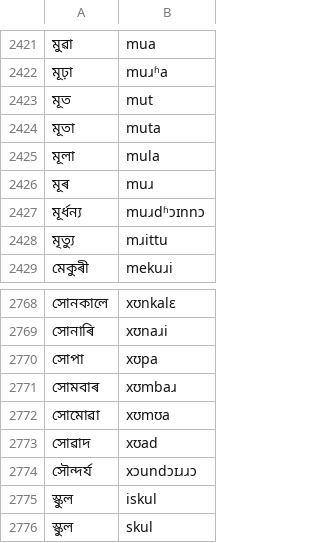
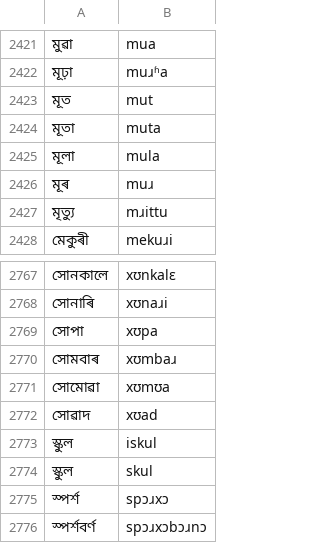
Before and after one commit to neurlang/dataset, a TSV file: assamese/lexicon.tsv, drawn as a sheet; only a part is shown, gaps mark what is left out; the shorter side is filled out with more unchanged rows; the diff names each change by its address in the sheet, - before the commit and + after, or states it on an @@ line.

```diff
--- a/assamese/lexicon.tsv
+++ b/assamese/lexicon.tsv
-row 2427: মূৰ্ধন্য | muɹdʱɔɪnnɔ
-row 2774: সৌন্দর্য | xɔundɔɪɹɹɔ
```
Also changed, not shown: afrikaans/lexicon.tsv, armenian/lexicon.tsv, 6 other files.
